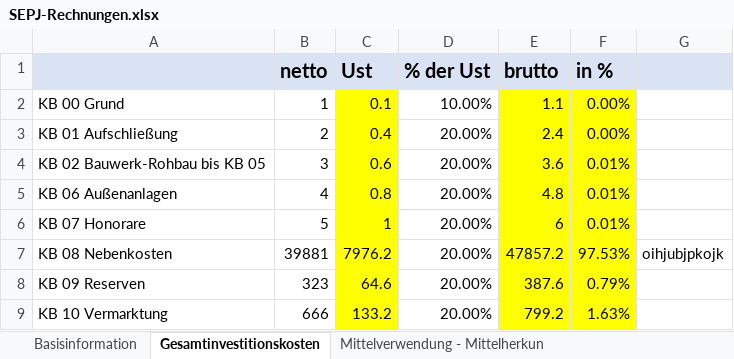
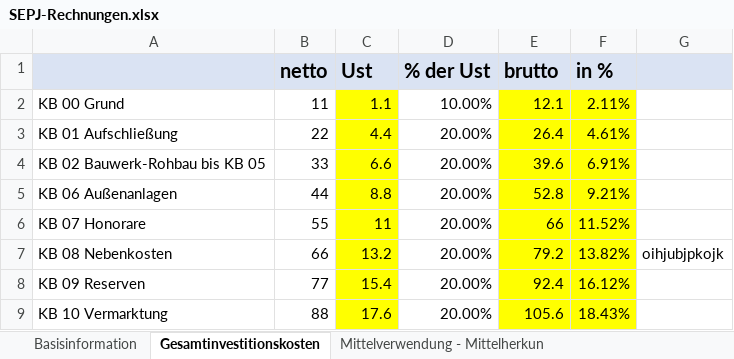
Before and after one commit to wi21b085/FinancingTool, an Excel workbook: src/main/resources/com/example/financingtool/SEPJ-Rechnungen.xlsx, sheet Gesamtinvestitionskosten, drawn as a sheet; only a part is shown; values as stored, in another font and other column widths than the file's, no borders; the diff covers the shown part only; the diff names each change by its address in the sheet, - before the commit and + after, or states it on an @@ line.

Commit message:
merge maria/nazia

```diff
--- a/src/main/resources/com/example/financingtool/SEPJ-Rechnungen.xlsx (sheet Gesamtinvestitionskosten)
+++ b/src/main/resources/com/example/financingtool/SEPJ-Rechnungen.xlsx (sheet Gesamtinvestitionskosten)
-B2 (netto): 1
+B2 (netto): 11
-C2 (Ust): 0.1
+C2 (Ust): 1.1
-E2 (brutto): 1.1
+E2 (brutto): 12.1
-F2 (in %): 0.00%
+F2 (in %): 2.11%
-B3 (netto): 2
+B3 (netto): 22
-C3 (Ust): 0.4
+C3 (Ust): 4.4
-E3 (brutto): 2.4
+E3 (brutto): 26.4
-F3 (in %): 0.00%
+F3 (in %): 4.61%
-B4 (netto): 3
+B4 (netto): 33
-C4 (Ust): 0.6
+C4 (Ust): 6.6
-E4 (brutto): 3.6
+E4 (brutto): 39.6
-F4 (in %): 0.01%
+F4 (in %): 6.91%
-B5 (netto): 4
+B5 (netto): 44
-C5 (Ust): 0.8
+C5 (Ust): 8.8
-E5 (brutto): 4.8
+E5 (brutto): 52.8
-F5 (in %): 0.01%
+F5 (in %): 9.21%
-B6 (netto): 5
+B6 (netto): 55
-C6 (Ust): 1
+C6 (Ust): 11
-E6 (brutto): 6
+E6 (brutto): 66
-F6 (in %): 0.01%
+F6 (in %): 11.52%
-B7 (netto): 39881
+B7 (netto): 66
-C7 (Ust): 7976.2
+C7 (Ust): 13.2
-E7 (brutto): 47857.2
+E7 (brutto): 79.2
-F7 (in %): 97.53%
+F7 (in %): 13.82%
-B8 (netto): 323
+B8 (netto): 77
-C8 (Ust): 64.6
+C8 (Ust): 15.4
-E8 (brutto): 387.6
+E8 (brutto): 92.4
-F8 (in %): 0.79%
+F8 (in %): 16.12%
-B9 (netto): 666
+B9 (netto): 88
-C9 (Ust): 133.2
+C9 (Ust): 17.6
-E9 (brutto): 799.2
+E9 (brutto): 105.6
-F9 (in %): 1.63%
+F9 (in %): 18.43%
```
Also changed, not shown: 11 edited cells elsewhere in this sheet, sheet Mittelverwendung - Mittelherkun.
